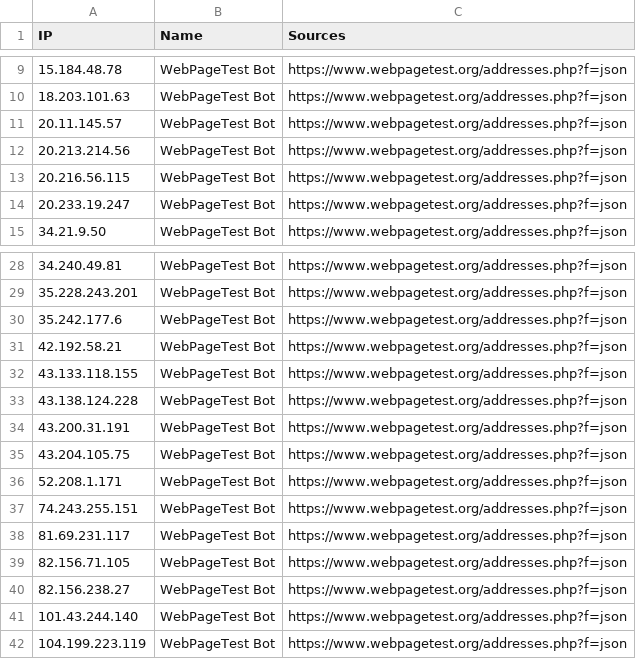
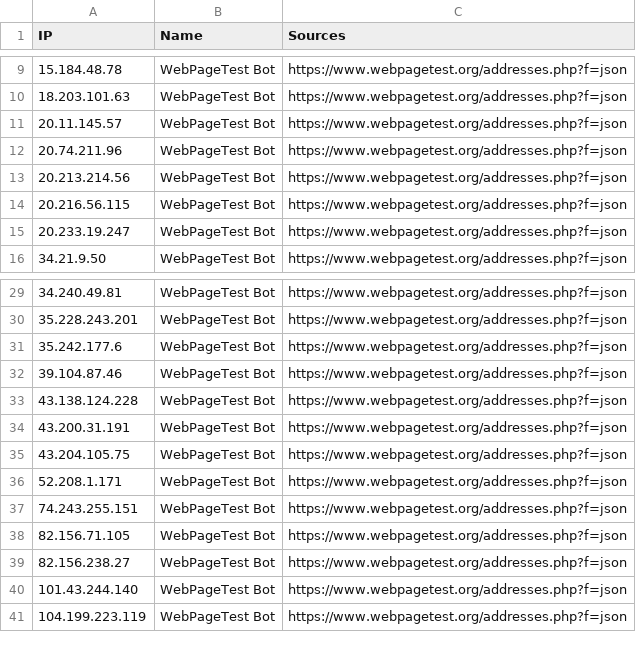
Before and after one commit to sefinek/known-bots-ip-whitelist, a CSV file: lists/webpagetestbot/ips.csv, drawn as a sheet; only a part is shown, gaps mark what is left out.

```diff
--- a/lists/webpagetestbot/ips.csv
+++ b/lists/webpagetestbot/ips.csv
@@ -11,2 +11,3 @@ IP,Name,Sources
 20.11.145.57,WebPageTest Bot,https://www.webpagetest.org/addresses.php?f=json
+20.74.211.96,WebPageTest Bot,https://www.webpagetest.org/addresses.php?f=json
 20.213.214.56,WebPageTest Bot,https://www.webpagetest.org/addresses.php?f=json
@@ -30,4 +31,3 @@ IP,Name,Sources
 35.242.177.6,WebPageTest Bot,https://www.webpagetest.org/addresses.php?f=json
-42.192.58.21,WebPageTest Bot,https://www.webpagetest.org/addresses.php?f=json
-43.133.118.155,WebPageTest Bot,https://www.webpagetest.org/addresses.php?f=json
+39.104.87.46,WebPageTest Bot,https://www.webpagetest.org/addresses.php?f=json
 43.138.124.228,WebPageTest Bot,https://www.webpagetest.org/addresses.php?f=json
@@ -37,3 +37,2 @@ IP,Name,Sources
 74.243.255.151,WebPageTest Bot,https://www.webpagetest.org/addresses.php?f=json
-81.69.231.117,WebPageTest Bot,https://www.webpagetest.org/addresses.php?f=json
 82.156.71.105,WebPageTest Bot,https://www.webpagetest.org/addresses.php?f=json
```
Also changed, not shown: lists/semrush/ips.csv, 7 other files.
